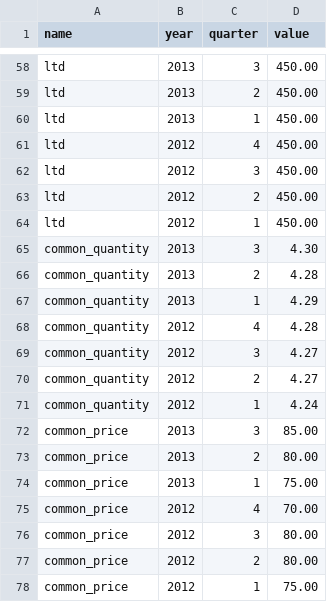
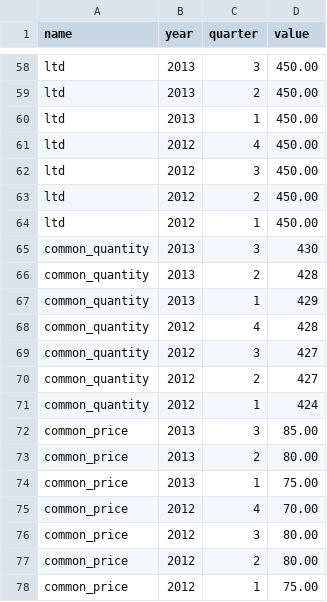
Before and after one commit to zkourouma/Projectionist, a CSV file: db/balance_metrics.csv, drawn as a sheet; only a part is shown, gaps mark what is left out.

Commit message:
margin metrics and model refactoring

```diff
--- a/db/balance_metrics.csv
+++ b/db/balance_metrics.csv
@@ -64,9 +64,9 @@ ltd,2012,2,450.00
 ltd,2012,1,450.00
-common_quantity,2013,3,4.30
-common_quantity,2013,2,4.28
-common_quantity,2013,1,4.29
-common_quantity,2012,4,4.28
-common_quantity,2012,3,4.27
-common_quantity,2012,2,4.27
-common_quantity,2012,1,4.24
+common_quantity,2013,3,430
+common_quantity,2013,2,428
+common_quantity,2013,1,429
+common_quantity,2012,4,428
+common_quantity,2012,3,427
+common_quantity,2012,2,427
+common_quantity,2012,1,424
 common_price,2013,3,85.00
```
Also changed, not shown: 7 other files.
